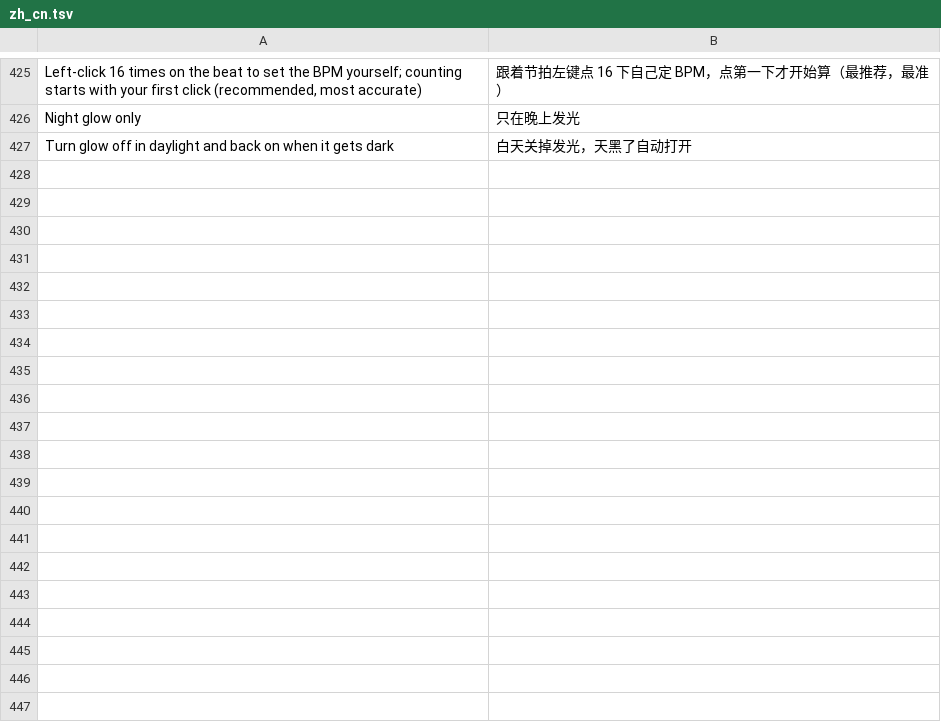
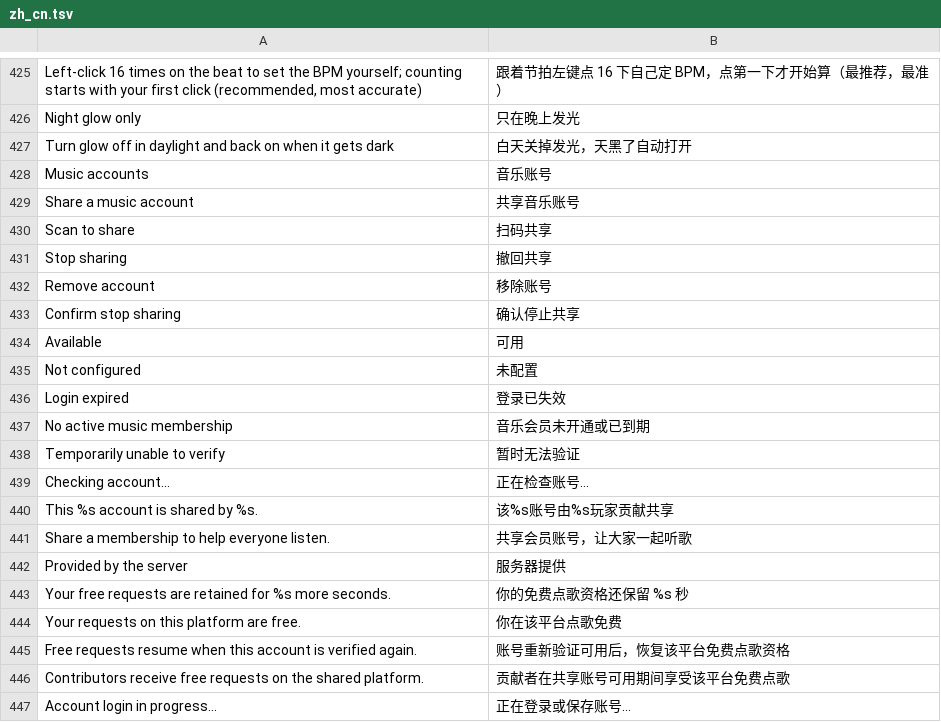
Before and after one commit to kuxiaole/MineKUmusic, a TSV file: common/core/src/main/resources/assets/dangomusic/lang/zh_cn.tsv, drawn as a sheet; only a part is shown, gaps mark what is left out; the diff covers the shown part only; the diff names each change by its address in the sheet, - before the commit and + after, or states it on an @@ line.

Commit message:
Add shared member music accounts and contributor request discounts

```diff
--- a/common/core/src/main/resources/assets/dangomusic/lang/zh_cn.tsv
+++ b/common/core/src/main/resources/assets/dangomusic/lang/zh_cn.tsv
+row 428: Music accounts | 音乐账号
+row 429: Share a music account | 共享音乐账号
+row 430: Scan to share | 扫码共享
+row 431: Stop sharing | 撤回共享
+row 432: Remove account | 移除账号
+row 433: Confirm stop sharing | 确认停止共享
+row 434: Available | 可用
+row 435: Not configured | 未配置
+row 436: Login expired | 登录已失效
+row 437: No active music membership | 音乐会员未开通或已到期
+row 438: Temporarily unable to verify | 暂时无法验证
+row 439: Checking account... | 正在检查账号…
+row 440: This %s account is shared by %s. | 该%s账号由%s玩家贡献共享
+row 441: Share a membership to help everyone listen. | 共享会员账号，让大家一起听歌
+row 442: Provided by the server | 服务器提供
+row 443: Your free requests are retained for %s more seconds. | 你的免费点歌资格还保留 %s 秒
+row 444: Your requests on this platform are free. | 你在该平台点歌免费
+row 445: Free requests resume when this account is verified again. | 账号重新验证可用后，恢复该平台免费点歌资格
+row 446: Contributors receive free requests on the shared platform. | 贡献者在共享账号可用期间享受该平台免费点歌
+row 447: Account login in progress... | 正在登录或保存账号…
```
Also changed, not shown: 17 added rows elsewhere in this file, 21 other files.
